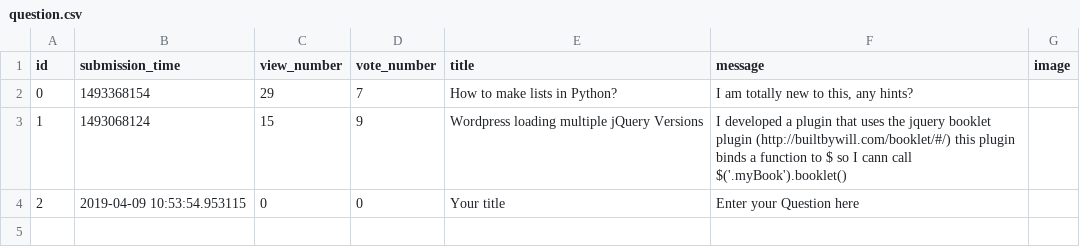
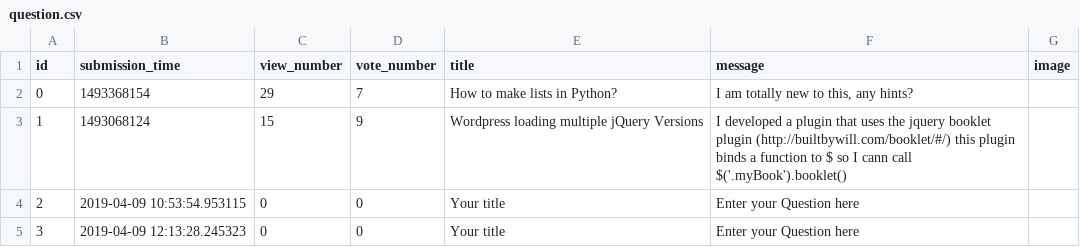
Before and after one commit to Flup3r/ask-mate-python, a CSV file: sample_data/question.csv, drawn as a sheet.

```diff
--- a/sample_data/question.csv
+++ b/sample_data/question.csv
@@ -4 +4,2 @@ id,submission_time,view_number,vote_number,title,message,image
 2 ,2019-04-09 10:53:54.953115,0          ,0          ,Your title                                ,Enter your Question here                                                                                                                                            ,
+3,2019-04-09 12:13:28.245323,0,0,Your title,Enter your Question here,
```
Also changed, not shown: sample_data/answer.csv, 1 other file.
